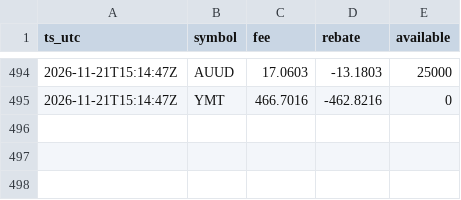
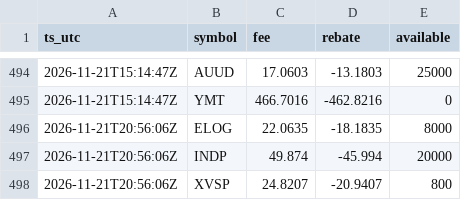
Before and after one commit to moyamiya55-dev/shortdata, a CSV file: data/ibkr/2026-11-21.csv, drawn as a sheet; only a part is shown, gaps mark what is left out.

Commit message:
ibkr 2026-11-21T20:56Z

```diff
--- a/data/ibkr/2026-11-21.csv
+++ b/data/ibkr/2026-11-21.csv
@@ -495 +495,4 @@ ts_utc,symbol,fee,rebate,available
 2026-11-21T15:14:47Z,YMT,466.7016,-462.8216,0
+2026-11-21T20:56:06Z,ELOG,22.0635,-18.1835,8000
+2026-11-21T20:56:06Z,INDP,49.874,-45.994,20000
+2026-11-21T20:56:06Z,XVSP,24.8207,-20.9407,800
```
Also changed, not shown: 1 other file.
